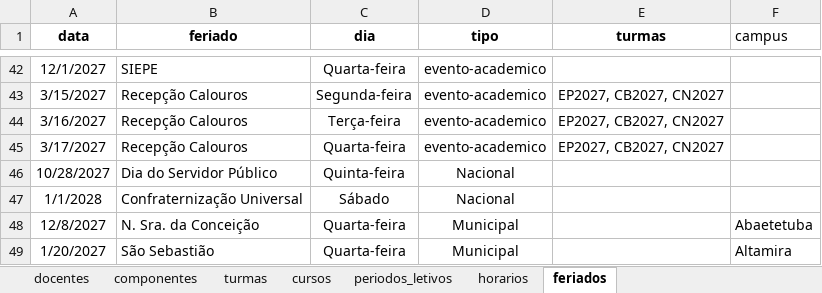
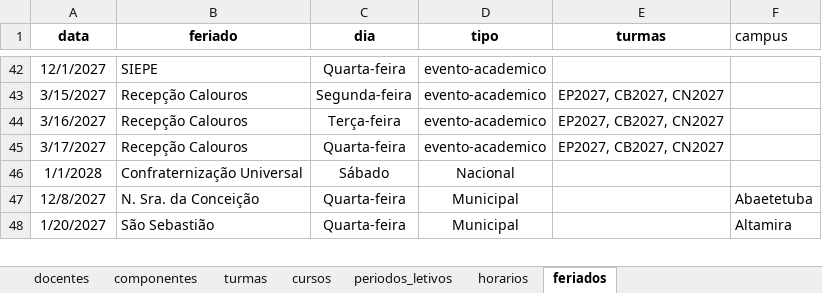
Before and after one commit to astuciasnor/gestor-iecos, an Excel workbook: dados/planilha_base.xlsx, sheet feriados, drawn as a sheet; only a part is shown, gaps mark what is left out; values as stored, in another font and other column widths than the file's, no borders; the diff names each change by its address in the sheet, - before the commit and + after, or states it on an @@ line.

```diff
--- a/dados/planilha_base.xlsx (sheet feriados)
+++ b/dados/planilha_base.xlsx (sheet feriados)
-row 46: 10/28/2027 | Dia do Servidor Público | Quinta-feira | Nacional
```
Also changed, not shown: 1 other file.
